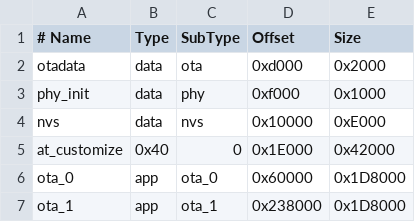
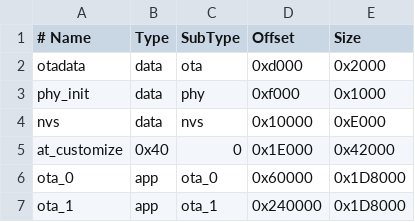
Before and after one commit to YSaietGit/esp-at, a CSV file: module_config/module_esp32c3_default/partitions_at.csv, drawn as a sheet.

Commit message:
Update partitions_at.csv - align address to 10000

```diff
--- a/module_config/module_esp32c3_default/partitions_at.csv
+++ b/module_config/module_esp32c3_default/partitions_at.csv
@@ -6,2 +6,2 @@ at_customize, 0x40, 0,        0x1E000,  0x42000
 ota_0,        app,  ota_0,    0x60000,  0x1D8000
-ota_1,        app,  ota_1,    0x238000, 0x1D8000
+ota_1,        app,  ota_1,    0x240000, 0x1D8000
```
